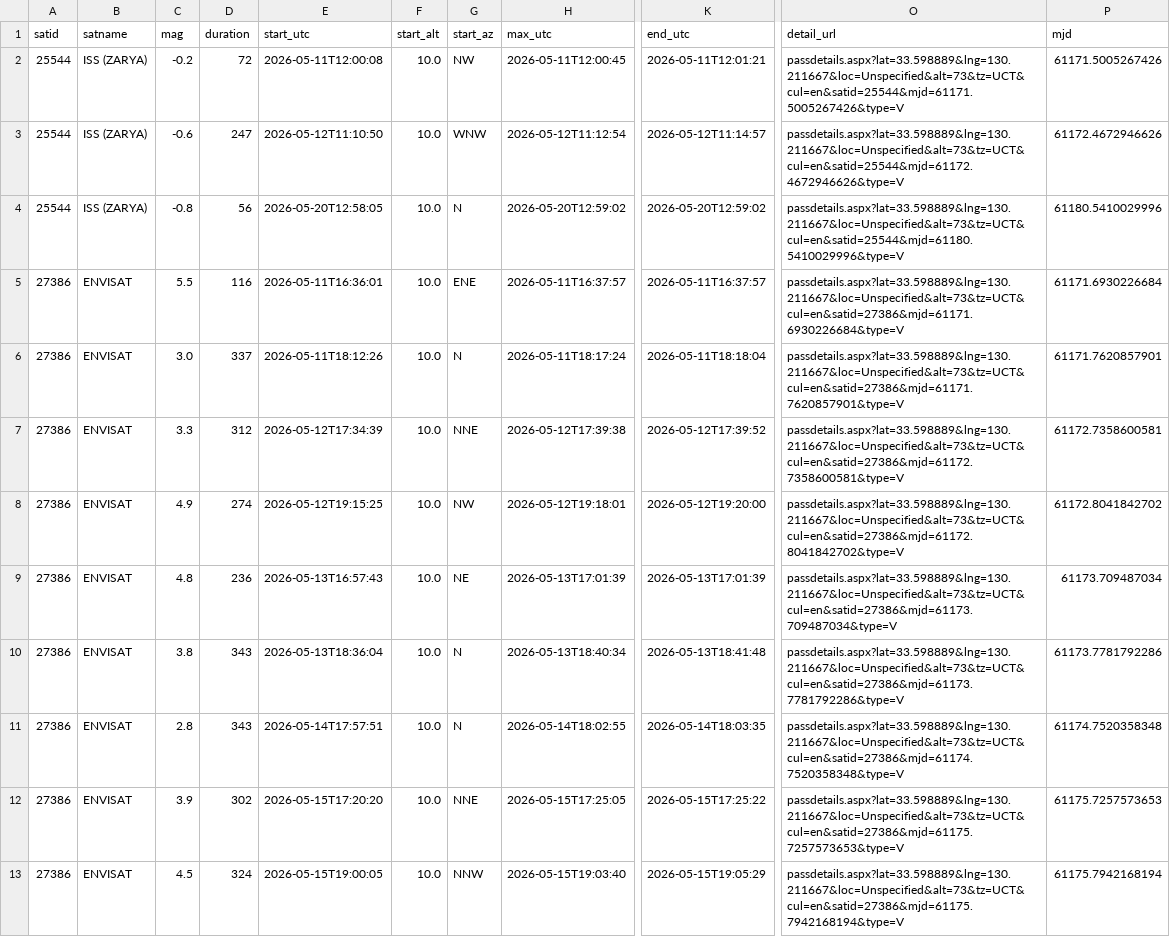
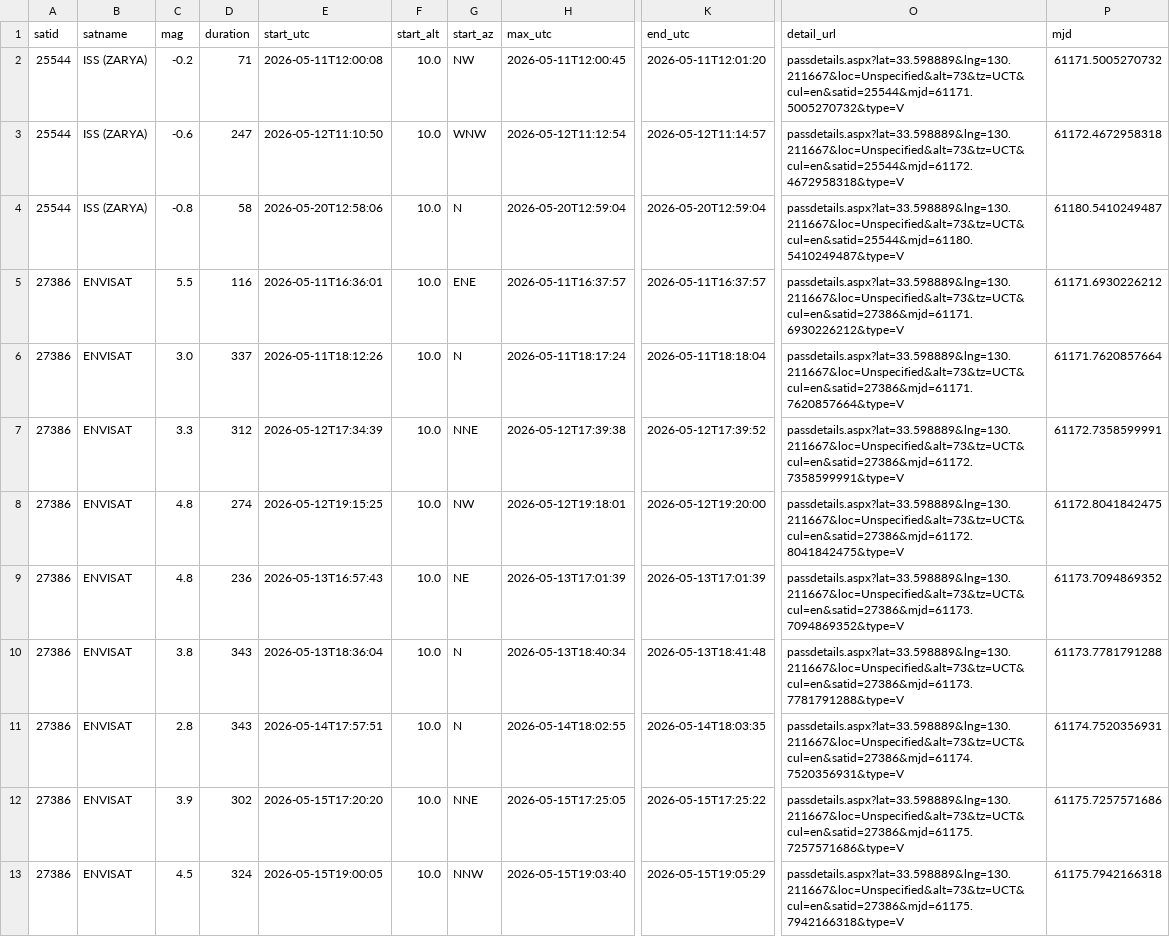
Before and after one commit to kiyo-astro/SSDL-SatPass-Notification, a CSV file: output/heavens-above/SatPass.csv, drawn as a sheet; only a part is shown, gaps mark what is left out; the diff covers the shown part only; the diff names each change by its address in the sheet, - before the commit and + after, or states it on an @@ line.

```diff
--- a/output/heavens-above/SatPass.csv
+++ b/output/heavens-above/SatPass.csv
-D2 (duration): 72
+D2 (duration): 71
-K2 (end_utc): 2026-05-11T12:01:21
+K2 (end_utc): 2026-05-11T12:01:20
-O2 (detail_url): passdetails.aspx?lat=33.598889&lng=130.211667&loc=Unspecified&alt=73&tz=UCT&cul=en&satid=25544&mjd=61171.5005267426&type=V
+O2 (detail_url): passdetails.aspx?lat=33.598889&lng=130.211667&loc=Unspecified&alt=73&tz=UCT&cul=en&satid=25544&mjd=61171.5005270732&type=V
-P2 (mjd): 61171.5005267426
+P2 (mjd): 61171.5005270732
-O3 (detail_url): passdetails.aspx?lat=33.598889&lng=130.211667&loc=Unspecified&alt=73&tz=UCT&cul=en&satid=25544&mjd=61172.4672946626&type=V
+O3 (detail_url): passdetails.aspx?lat=33.598889&lng=130.211667&loc=Unspecified&alt=73&tz=UCT&cul=en&satid=25544&mjd=61172.4672958318&type=V
-P3 (mjd): 61172.4672946626
+P3 (mjd): 61172.4672958318
-D4 (duration): 56
+D4 (duration): 58
-E4 (start_utc): 2026-05-20T12:58:05
+E4 (start_utc): 2026-05-20T12:58:06
-H4 (max_utc): 2026-05-20T12:59:02
+H4 (max_utc): 2026-05-20T12:59:04
-K4 (end_utc): 2026-05-20T12:59:02
+K4 (end_utc): 2026-05-20T12:59:04
-O4 (detail_url): passdetails.aspx?lat=33.598889&lng=130.211667&loc=Unspecified&alt=73&tz=UCT&cul=en&satid=25544&mjd=61180.5410029996&type=V
+O4 (detail_url): passdetails.aspx?lat=33.598889&lng=130.211667&loc=Unspecified&alt=73&tz=UCT&cul=en&satid=25544&mjd=61180.5410249487&type=V
-P4 (mjd): 61180.5410029996
+P4 (mjd): 61180.5410249487
-O5 (detail_url): passdetails.aspx?lat=33.598889&lng=130.211667&loc=Unspecified&alt=73&tz=UCT&cul=en&satid=27386&mjd=61171.6930226684&type=V
+O5 (detail_url): passdetails.aspx?lat=33.598889&lng=130.211667&loc=Unspecified&alt=73&tz=UCT&cul=en&satid=27386&mjd=61171.6930226212&type=V
-P5 (mjd): 61171.6930226684
+P5 (mjd): 61171.6930226212
-O6 (detail_url): passdetails.aspx?lat=33.598889&lng=130.211667&loc=Unspecified&alt=73&tz=UCT&cul=en&satid=27386&mjd=61171.7620857901&type=V
+O6 (detail_url): passdetails.aspx?lat=33.598889&lng=130.211667&loc=Unspecified&alt=73&tz=UCT&cul=en&satid=27386&mjd=61171.7620857664&type=V
-P6 (mjd): 61171.7620857901
+P6 (mjd): 61171.7620857664
-O7 (detail_url): passdetails.aspx?lat=33.598889&lng=130.211667&loc=Unspecified&alt=73&tz=UCT&cul=en&satid=27386&mjd=61172.7358600581&type=V
+O7 (detail_url): passdetails.aspx?lat=33.598889&lng=130.211667&loc=Unspecified&alt=73&tz=UCT&cul=en&satid=27386&mjd=61172.7358599991&type=V
-P7 (mjd): 61172.7358600581
+P7 (mjd): 61172.7358599991
-C8 (mag): 4.9
+C8 (mag): 4.8
-O8 (detail_url): passdetails.aspx?lat=33.598889&lng=130.211667&loc=Unspecified&alt=73&tz=UCT&cul=en&satid=27386&mjd=61172.8041842702&type=V
+O8 (detail_url): passdetails.aspx?lat=33.598889&lng=130.211667&loc=Unspecified&alt=73&tz=UCT&cul=en&satid=27386&mjd=61172.8041842475&type=V
-P8 (mjd): 61172.8041842702
+P8 (mjd): 61172.8041842475
-O9 (detail_url): passdetails.aspx?lat=33.598889&lng=130.211667&loc=Unspecified&alt=73&tz=UCT&cul=en&satid=27386&mjd=61173.709487034&type=V
+O9 (detail_url): passdetails.aspx?lat=33.598889&lng=130.211667&loc=Unspecified&alt=73&tz=UCT&cul=en&satid=27386&mjd=61173.7094869352&type=V
-P9 (mjd): 61173.709487034
+P9 (mjd): 61173.7094869352
-O10 (detail_url): passdetails.aspx?lat=33.598889&lng=130.211667&loc=Unspecified&alt=73&tz=UCT&cul=en&satid=27386&mjd=61173.7781792286&type=V
+O10 (detail_url): passdetails.aspx?lat=33.598889&lng=130.211667&loc=Unspecified&alt=73&tz=UCT&cul=en&satid=27386&mjd=61173.7781791288&type=V
-P10 (mjd): 61173.7781792286
+P10 (mjd): 61173.7781791288
-O11 (detail_url): passdetails.aspx?lat=33.598889&lng=130.211667&loc=Unspecified&alt=73&tz=UCT&cul=en&satid=27386&mjd=61174.7520358348&type=V
+O11 (detail_url): passdetails.aspx?lat=33.598889&lng=130.211667&loc=Unspecified&alt=73&tz=UCT&cul=en&satid=27386&mjd=61174.7520356931&type=V
-P11 (mjd): 61174.7520358348
+P11 (mjd): 61174.7520356931
-O12 (detail_url): passdetails.aspx?lat=33.598889&lng=130.211667&loc=Unspecified&alt=73&tz=UCT&cul=en&satid=27386&mjd=61175.7257573653&type=V
+O12 (detail_url): passdetails.aspx?lat=33.598889&lng=130.211667&loc=Unspecified&alt=73&tz=UCT&cul=en&satid=27386&mjd=61175.7257571686&type=V
-P12 (mjd): 61175.7257573653
+P12 (mjd): 61175.7257571686
-O13 (detail_url): passdetails.aspx?lat=33.598889&lng=130.211667&loc=Unspecified&alt=73&tz=UCT&cul=en&satid=27386&mjd=61175.7942168194&type=V
+O13 (detail_url): passdetails.aspx?lat=33.598889&lng=130.211667&loc=Unspecified&alt=73&tz=UCT&cul=en&satid=27386&mjd=61175.7942166318&type=V
-P13 (mjd): 61175.7942168194
+P13 (mjd): 61175.7942166318
```
Also changed, not shown: 153 edited cells elsewhere in this file, 1 other file.
